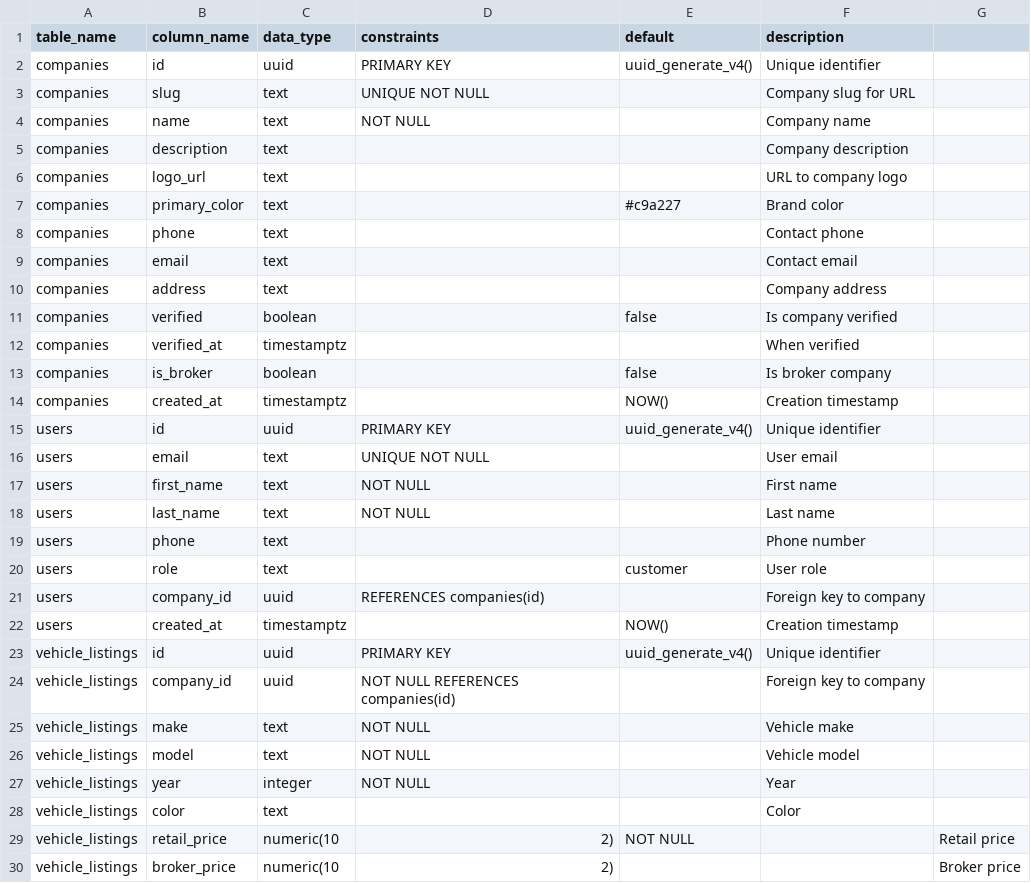
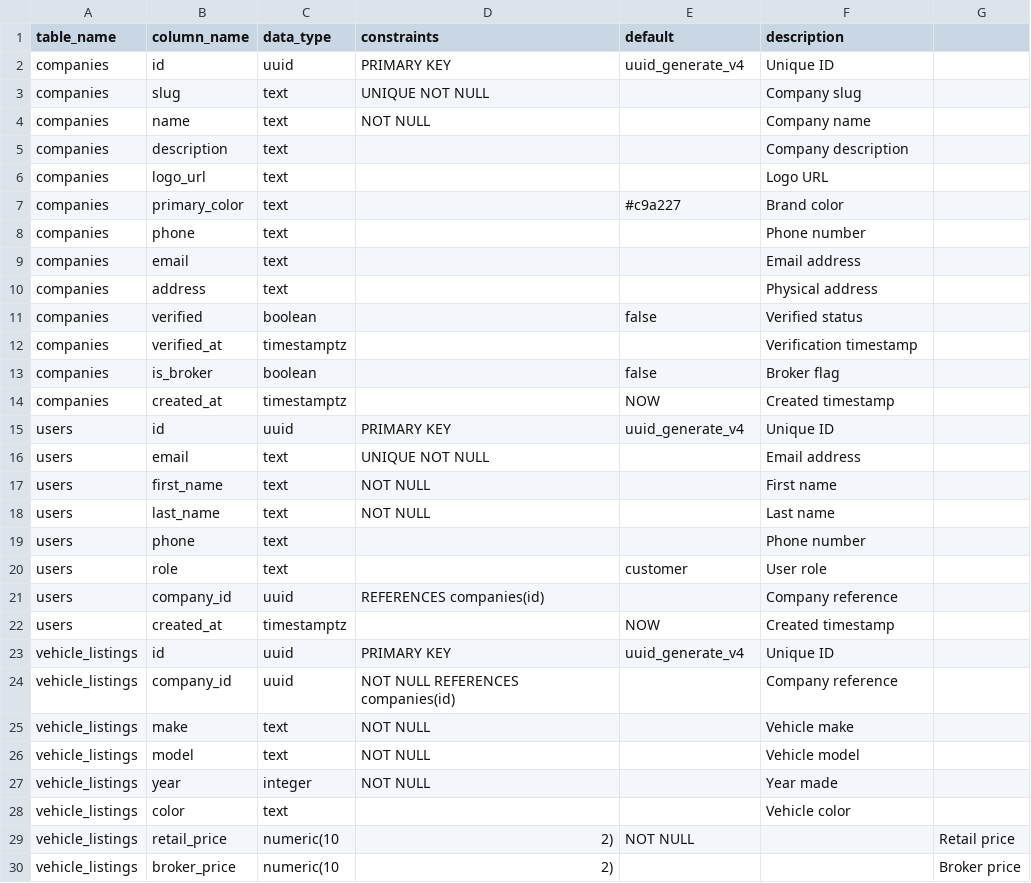
Before and after one commit to Odadsonjoseph/autoresq-rental, a CSV file: supabase/tables.csv, drawn as a sheet; only a part is shown; the diff covers the shown part only.

Commit message:
Fix CSV - remove commas from descriptions
Co-Authored-By: Paperclip <noreply@paperclip.ing>

```diff
--- a/supabase/tables.csv
+++ b/supabase/tables.csv
@@ -1,17 +1,17 @@
 table_name,column_name,data_type,constraints,default,description
-companies,id,uuid,PRIMARY KEY,uuid_generate_v4(),Unique identifier
-companies,slug,text,UNIQUE NOT NULL,,Company slug for URL
+companies,id,uuid,PRIMARY KEY,uuid_generate_v4,Unique ID
+companies,slug,text,UNIQUE NOT NULL,,Company slug
 companies,name,text,NOT NULL,,Company name
 companies,description,text,,,Company description
-companies,logo_url,text,,,URL to company logo
+companies,logo_url,text,,,Logo URL
 companies,primary_color,text,,#c9a227,Brand color
-companies,phone,text,,,Contact phone
-companies,email,text,,,Contact email
-companies,address,text,,,Company address
-companies,verified,boolean,,false,Is company verified
-companies,verified_at,timestamptz,,,When verified
-companies,is_broker,boolean,,false,Is broker company
-companies,created_at,timestamptz,,NOW(),Creation timestamp
-users,id,uuid,PRIMARY KEY,uuid_generate_v4(),Unique identifier
-users,email,text,UNIQUE NOT NULL,,User email
+companies,phone,text,,,Phone number
+companies,email,text,,,Email address
+companies,address,text,,,Physical address
+companies,verified,boolean,,false,Verified status
+companies,verified_at,timestamptz,,,Verification timestamp
+companies,is_broker,boolean,,false,Broker flag
+companies,created_at,timestamptz,,NOW,Created timestamp
+users,id,uuid,PRIMARY KEY,uuid_generate_v4,Unique ID
+users,email,text,UNIQUE NOT NULL,,Email address
 users,first_name,text,NOT NULL,,First name
@@ -20,10 +20,10 @@ users,phone,text,,,Phone number
 users,role,text,,customer,User role
-users,company_id,uuid,REFERENCES companies(id),,Foreign key to company
-users,created_at,timestamptz,,NOW(),Creation timestamp
-vehicle_listings,id,uuid,PRIMARY KEY,uuid_generate_v4(),Unique identifier
-vehicle_listings,company_id,uuid,NOT NULL REFERENCES companies(id),,Foreign key to company
+users,company_id,uuid,REFERENCES companies(id),,Company reference
+users,created_at,timestamptz,,NOW,Created timestamp
+vehicle_listings,id,uuid,PRIMARY KEY,uuid_generate_v4,Unique ID
+vehicle_listings,company_id,uuid,NOT NULL REFERENCES companies(id),,Company reference
 vehicle_listings,make,text,NOT NULL,,Vehicle make
 vehicle_listings,model,text,NOT NULL,,Vehicle model
-vehicle_listings,year,integer,NOT NULL,,Year
-vehicle_listings,color,text,,,Color
+vehicle_listings,year,integer,NOT NULL,,Year made
+vehicle_listings,color,text,,,Vehicle color
 vehicle_listings,retail_price,numeric(10,2),NOT NULL,,Retail price
```
Also changed, not shown: 25 edited cells elsewhere in this file.
